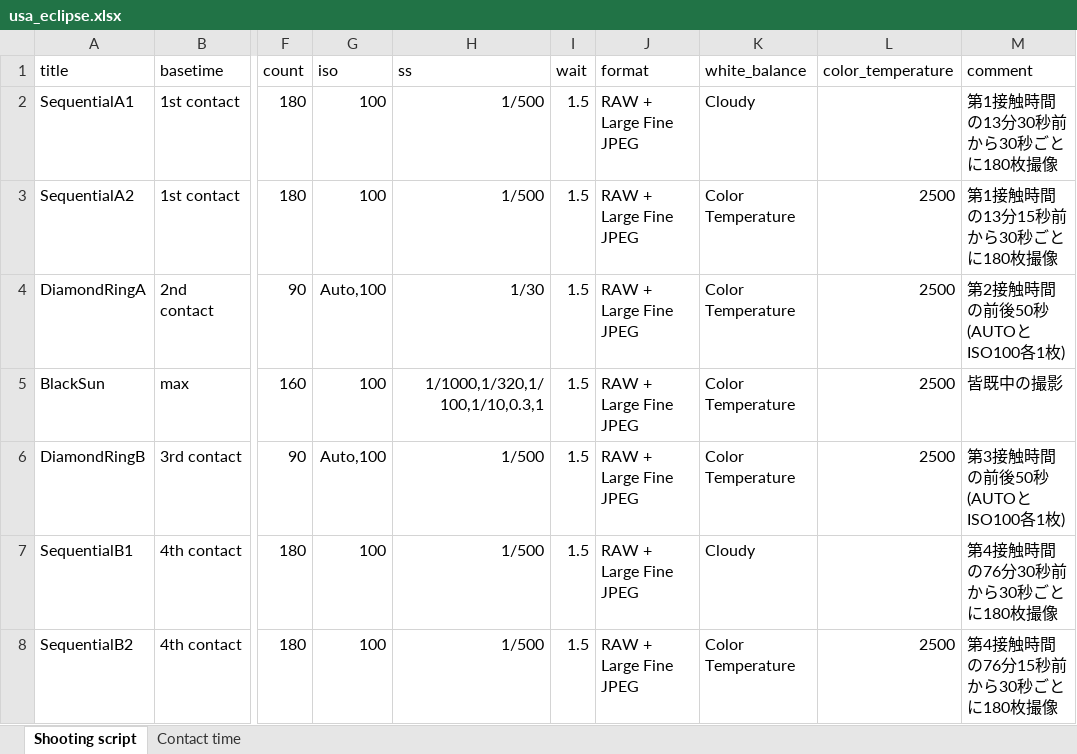
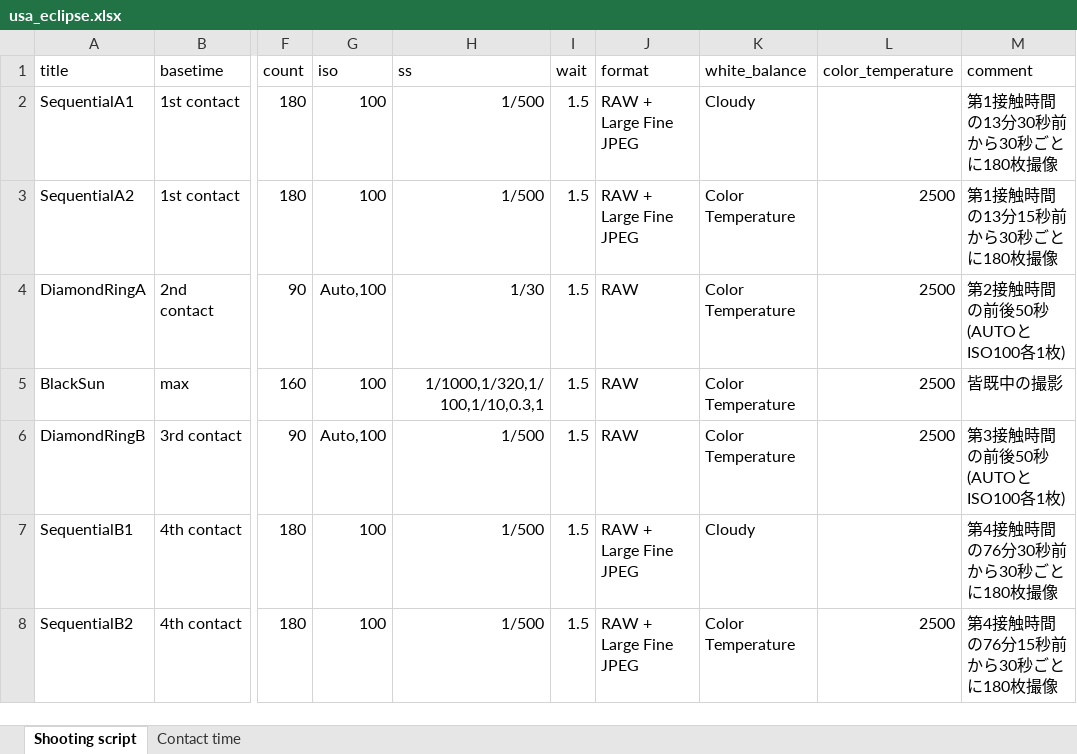
Before and after one commit to kiy0sh/eclipse_shooter, an Excel workbook: usa_eclipse.xlsx, sheet Shooting script, drawn as a sheet; only a part is shown, gaps mark what is left out; values as stored, in another font and other column widths than the file's, no borders; charts and pictures not drawn; the diff names each change by its address in the sheet, - before the commit and + after, or states it on an @@ line.

Commit message:
Update Script
ダイアモンドリング時と皆既時はRAWのみに変更

```diff
--- a/usa_eclipse.xlsx (sheet Shooting script)
+++ b/usa_eclipse.xlsx (sheet Shooting script)
-J4:J6 (format): RAW + Large Fine JPEG
+J4:J6 (format): RAW
```
